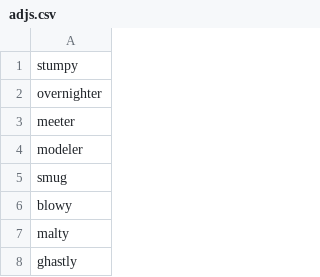
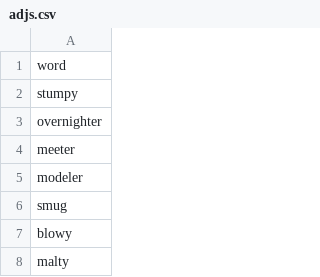
Before and after one commit to ragnarokatz/chatroom, a CSV file: data_files/adjs.csv, drawn as a sheet; only a part is shown; the shorter side is filled out with more unchanged rows.

Commit message:
Correct csv files by inserting column name on the first row

```diff
--- a/data_files/adjs.csv
+++ b/data_files/adjs.csv
@@ -1 +1,2 @@
+word
 stumpy
```
Also changed, not shown: data_files/nouns.csv, data_files/verbs.csv, 2 other files.
